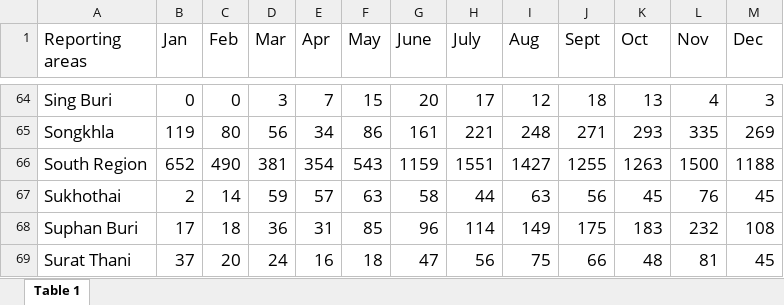
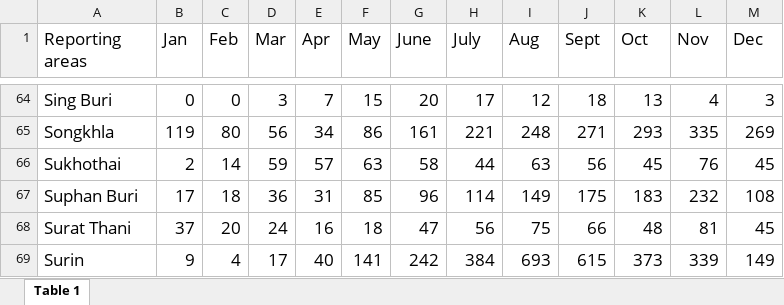
Before and after one commit to datascience-mobi-2023/topic04_team04, an Excel workbook: 2015_Dengue_extracted.xlsx, sheet Table 1, drawn as a sheet; only a part is shown, gaps mark what is left out; the shorter side is filled out with more unchanged rows; values as stored, in another font and other column widths than the file's, no borders; charts and pictures not drawn; the diff names each change by its address in the sheet, - before the commit and + after, or states it on an @@ line.

```diff
--- a/2015_Dengue_extracted.xlsx (sheet Table 1)
+++ b/2015_Dengue_extracted.xlsx (sheet Table 1)
-row 66: South Region | 652 | 490 | 381 | 354 | 543 | 1159 | 1551 | 1427 | 1255 | 1263 | 1500 | 1188
```
Also changed, not shown: charts or pictures, 1 other file.
